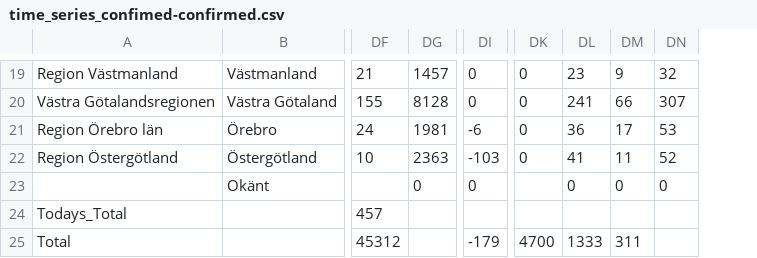
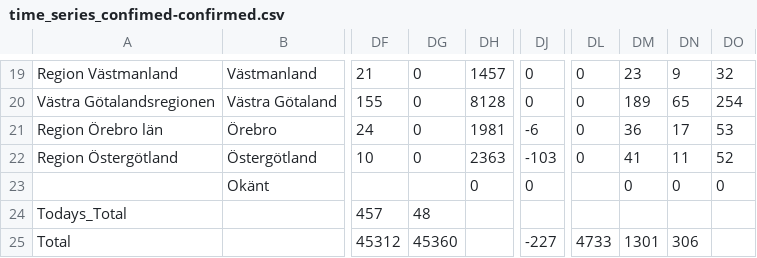
Before and after one commit to jannesgg/swe-covid-19, a CSV file: time_series_confimed-confirmed.csv, drawn as a sheet; only a part is shown, gaps mark what is left out; addresses are those after the commit; the diff covers the shown part only; the diff names each change by its address in the sheet, - before the commit and + after, or states it on an @@ line.

```diff
--- a/time_series_confimed-confirmed.csv
+++ b/time_series_confimed-confirmed.csv
+column DG, rows 19-25: 0 | 0 | 0 | 0 |  | 48 | 45360
-DM20: 241
+DM20: 189
-DN20: 66
+DN20: 65
-DO20: 307
+DO20: 254
-DJ25: -179
+DJ25: -227
-DL25: 4700
+DL25: 4733
-DM25: 1333
+DM25: 1301
-DN25: 311
+DN25: 306
```
Also changed, not shown: 31 edited cells elsewhere in this file, time_series_deaths-deaths.csv.
